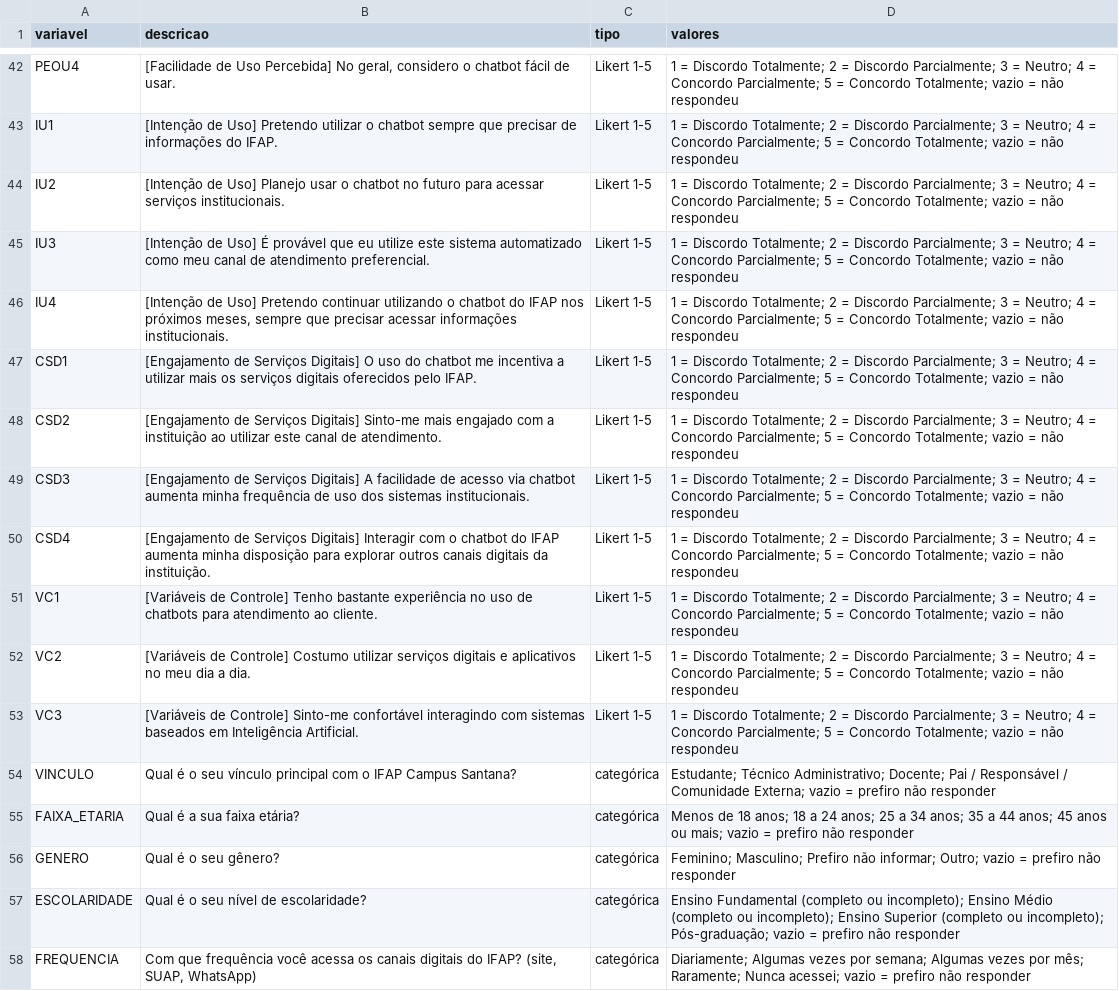
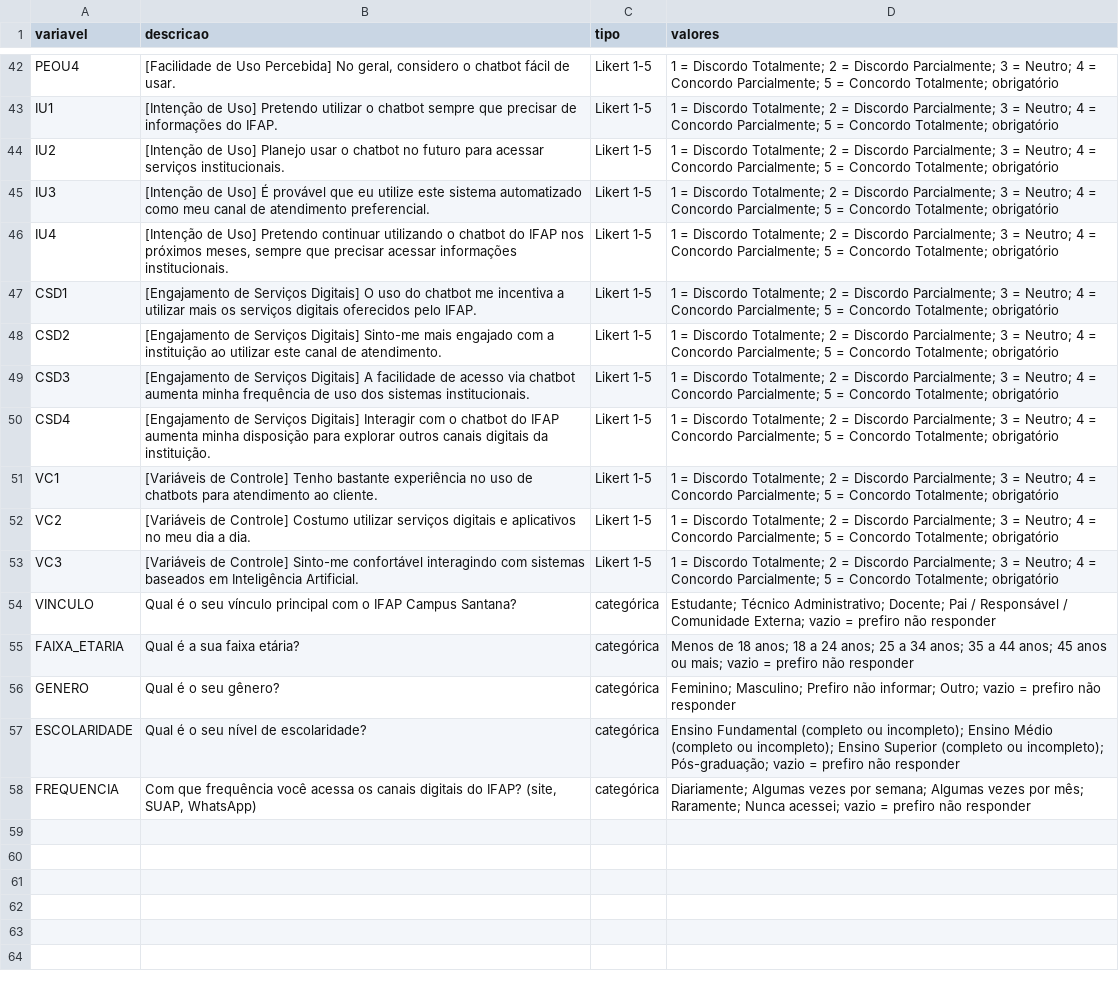
Before and after one commit to wellfurtado/FormSurvey, a CSV file: dados/codebook.csv, drawn as a sheet; only a part is shown, gaps mark what is left out; the diff covers the shown part only; the diff names each change by its address in the sheet, - before the commit and + after, or states it on an @@ line.

```diff
--- a/dados/codebook.csv
+++ b/dados/codebook.csv
-D42:D53 (valores): …Concordo Totalmente; vazio = não respondeu
+D42:D53 (valores): …Concordo Totalmente; obrigatório
```
Also changed, not shown: 26 edited cells elsewhere in this file, 7 other files.
